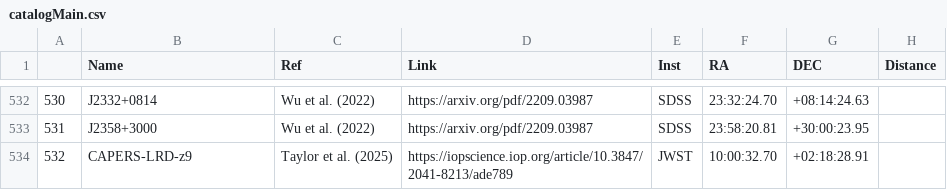
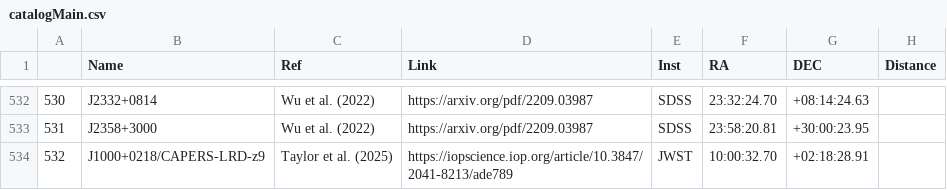
Before and after one commit to Kscey/HZBC, a CSV file: catalogMain.csv, drawn as a sheet; only a part is shown, gaps mark what is left out; the diff names each change by its address in the sheet, - before the commit and + after, or states it on an @@ line.

```diff
--- a/catalogMain.csv
+++ b/catalogMain.csv
-B534 (Name): CAPERS-LRD-z9
+B534 (Name): J1000+0218/CAPERS-LRD-z9
```
Also changed, not shown: 3 other files.
